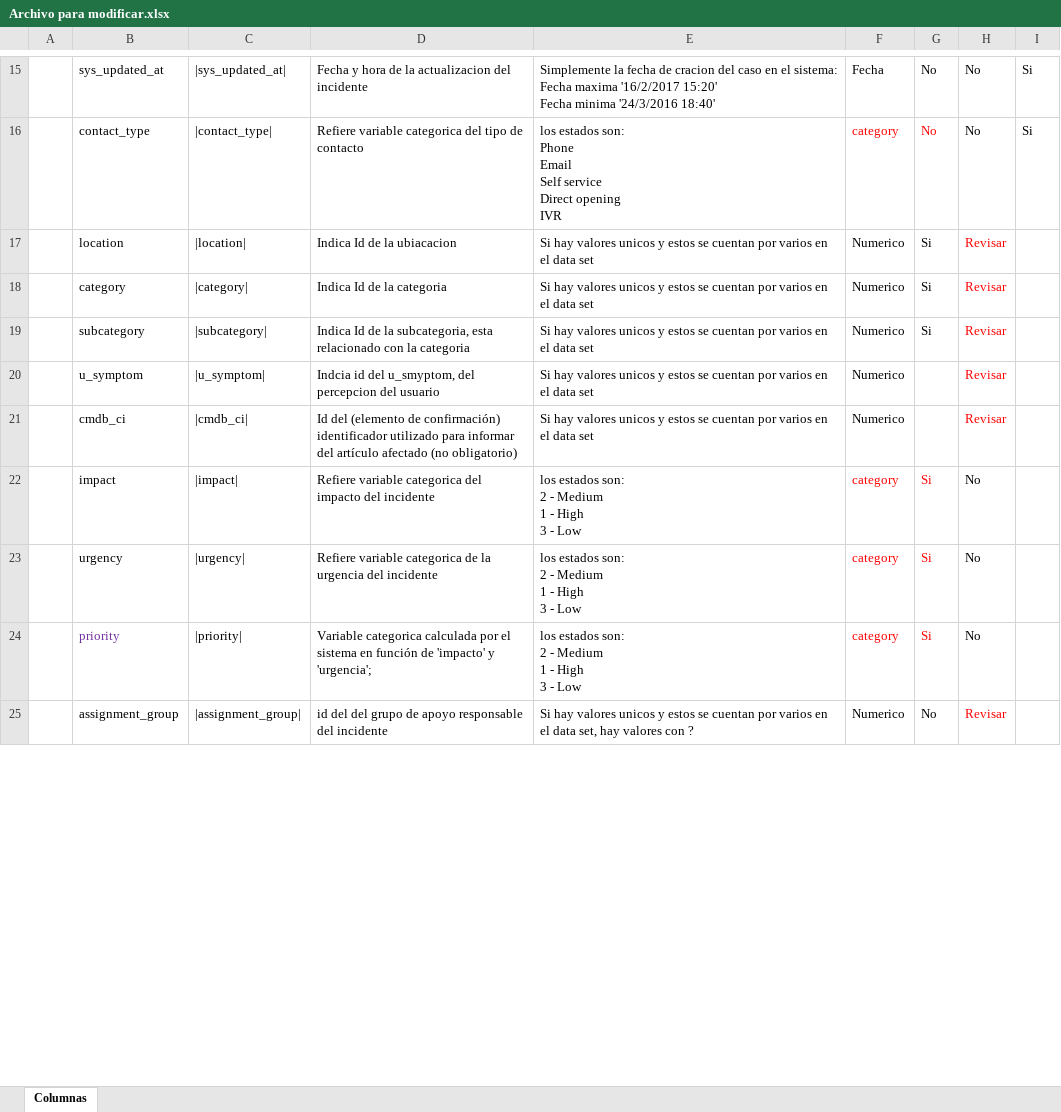
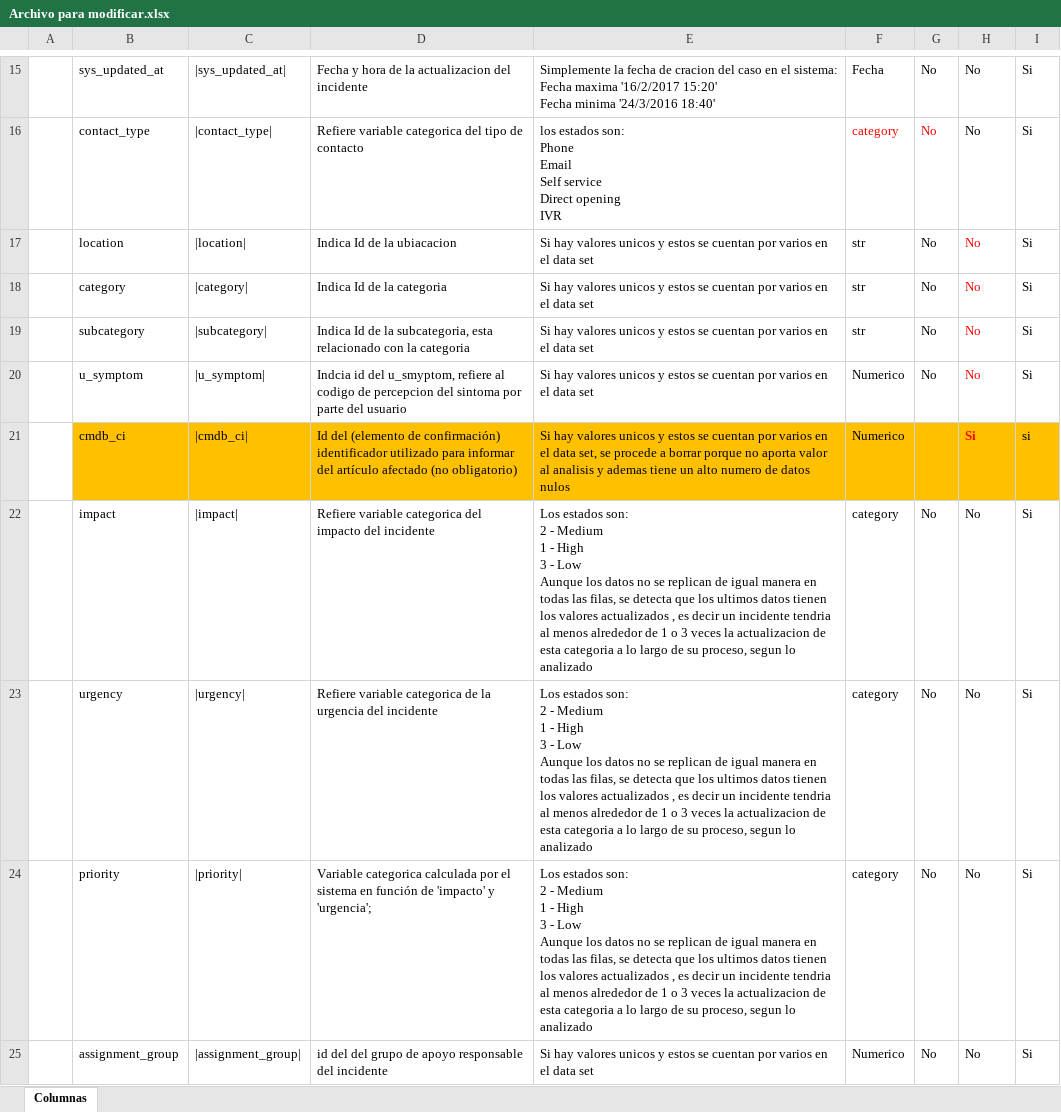
Before and after one commit to FoxJaeger007/ERP-Support-Operations-Dashboard, an Excel workbook: Data/Processed/Archivo para modificar.xlsx, sheet Columnas, drawn as a sheet; only a part is shown, gaps mark what is left out; values as stored, in another font and other column widths than the file's, no borders; ↵ is a line break in a cell; the diff covers the shown part only; the diff names each change by its address in the sheet, - before the commit and + after, or states it on an @@ line.

```diff
--- a/Data/Processed/Archivo para modificar.xlsx (sheet Columnas)
+++ b/Data/Processed/Archivo para modificar.xlsx (sheet Columnas)
-F17:F19: Numerico
+F17:F19: str
-G17:G19: Si
+G17:G19: No
-H17:H20: Revisar
+H17:H20: No
-I17:I20: (empty)
+I17:I20: Si
-D20: …del u_smyptom, del percepcion del usuario
+D20: …del u_smyptom, refiere al codigo de percepcion del sintoma por parte del usuario
-G20: (empty)
+G20: No
-B21:I21 fill: none
+B21:I21 fill: #FFC000
-E21: …el data set
+E21: …el data set, se procede a borrar porque no aporta valor al analisis y ademas tiene un alto numero de datos nulos
-H21: Revisar
+H21: Si
-H21 bold: off
+H21 bold: on
-I21: (empty)
+I21: si
-E22:E24: los estados son: ↵ 2 - Medium ↵ 1 - High ↵ 3 - Low
+E22:E24: Los estados son: ↵ 2 - Medium ↵ 1 - High ↵ 3 - Low ↵ Aunque los datos no se replican de igual manera en todas las filas, se detecta que los ultimos datos tienen los valores actualizados , es decir un incidente tendria al menos alrededor de 1 o 3 veces la actualizacion de esta categoria a lo largo de su proceso, segun lo analizado
-F22:G24 text colour: #FF0000
+F22:G24 text colour: black
-G22:G24: Si
+G22:G24: No
-I22:I25: (empty)
+I22:I25: Si
-B24 text colour: #7030A0
+B24 text colour: black
-E25: …el data set, hay valores con ?
+E25: …el data set
-H25: Revisar
+H25: No
-H25 text colour: #FF0000
+H25 text colour: black
```
Also changed, not shown: 13 edited cells and cell formats elsewhere in this sheet, 1 other file.
